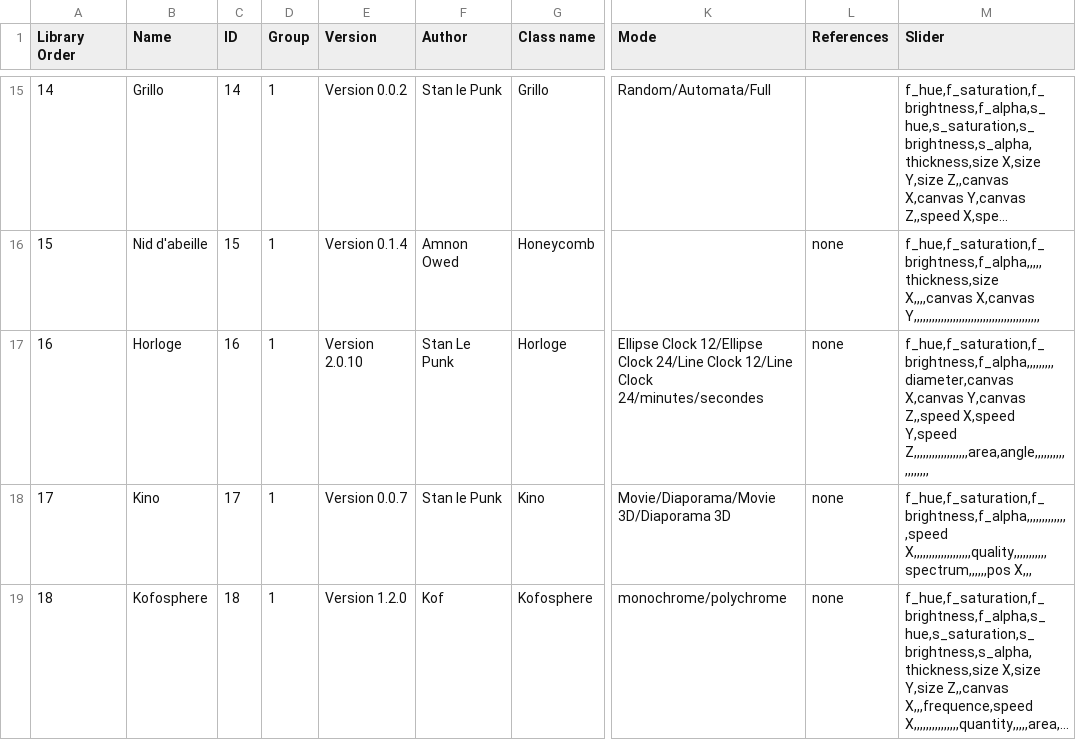
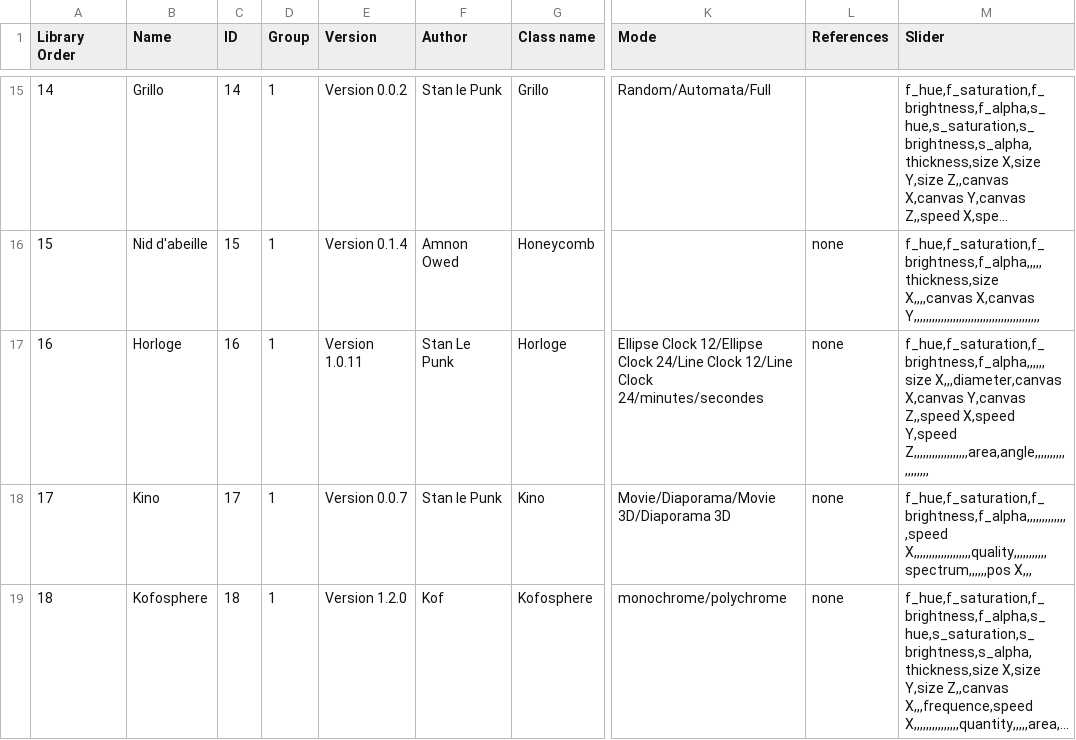
Before and after one commit to knupel/ROMANESCO-Processing, a CSV file: Software_33/sources/preferences/index_romanesco_items.csv, drawn as a sheet; only a part is shown, gaps mark what is left out; long unchanged cells end in …; the diff names each change by its address in the sheet, - before the commit and + after, or states it on an @@ line.

Commit message:
remove direct access to variable item for a method access
Make that to prepare the way to add Scripting method to write a history using and save setting.

```diff
--- a/Software_33/sources/preferences/index_romanesco_items.csv
+++ b/Software_33/sources/preferences/index_romanesco_items.csv
-E17 (Version): Version 2.0.10
+E17 (Version): Version 1.0.11
-M17 (Slider): f_hue,f_saturation,f_brightness,f_alpha,,,,,,,,,diameter,canvas X,canvas Y,canvas…
+M17 (Slider): f_hue,f_saturation,f_brightness,f_alpha,,,,,,size X,,,diameter,canvas X,canvas Y,canvas…
```
Also changed, not shown: 42 other files.
